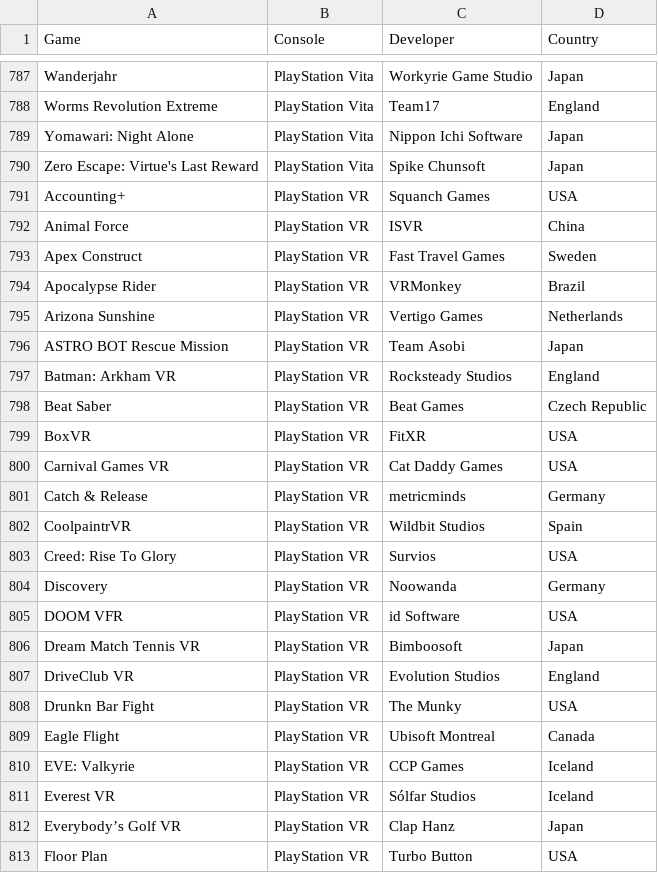
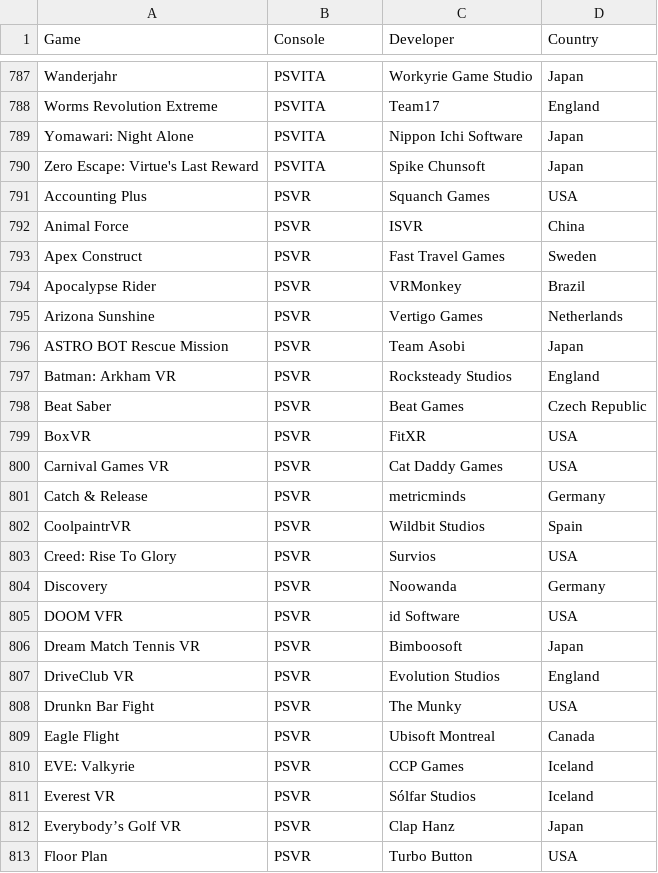
Before and after one commit to hoffjager/databases, a CSV file: Origins.csv, drawn as a sheet; only a part is shown, gaps mark what is left out; the diff covers the shown part only; the diff names each change by its address in the sheet, - before the commit and + after, or states it on an @@ line.

```diff
--- a/Origins.csv
+++ b/Origins.csv
-B787:B790 (Console): PlayStation Vita
+B787:B790 (Console): PSVITA
-A791 (Game): Accounting+
+A791 (Game): Accounting Plus
-B791:B813 (Console): PlayStation VR
+B791:B813 (Console): PSVR
```
Also changed, not shown: 109 edited cells elsewhere in this file, Dates and Times.csv, Finances.csv.
